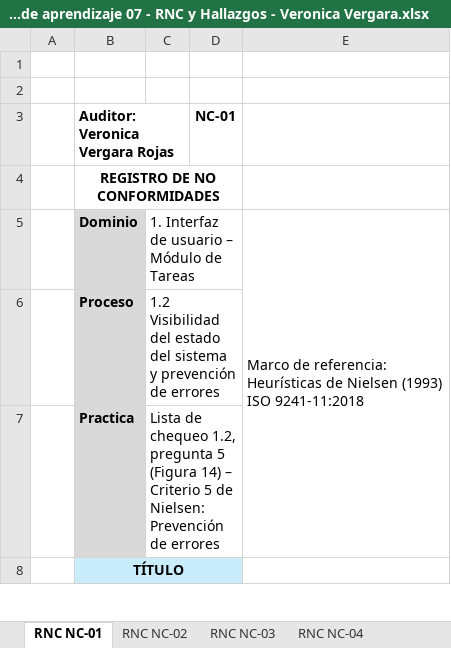
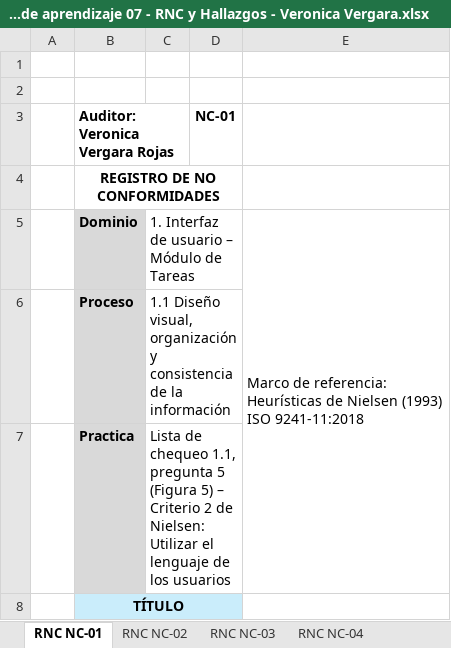
Before and after one commit to ver20/AUDITORIA, an Excel workbook: EJECUCION/Auditor_1_Veronica Vergara/Actividad de aprendizaje 07 - RNC y Hallazgos - Veronica Vergara.xlsx, sheet RNC NC-01, drawn as a sheet; only a part is shown; values as stored, in another font and other column widths than the file's, no borders; the diff covers the shown part only; the diff names each change by its address in the sheet, - before the commit and + after, or states it on an @@ line.

```diff
--- a/EJECUCION/Auditor_1_Veronica Vergara/Actividad de aprendizaje 07 - RNC y Hallazgos - Veronica Vergara.xlsx (sheet RNC NC-01)
+++ b/EJECUCION/Auditor_1_Veronica Vergara/Actividad de aprendizaje 07 - RNC y Hallazgos - Veronica Vergara.xlsx (sheet RNC NC-01)
-C6: 1.2 Visibilidad del estado del sistema y prevención de errores
+C6: 1.1 Diseño visual, organización y consistencia de la información
-C7: …de chequeo 1.2, pregunta 5 (Figura 14) – Criterio 5 de Nielsen: Prevención de errores
+C7: …de chequeo 1.1, pregunta 5 (Figura 5) – Criterio 2 de Nielsen: Utilizar el lenguaje de los usuarios
```
Also changed, not shown: 5 edited cells elsewhere in this sheet, sheet Hallazgos, sheet RNC NC-03, sheet RNC NC-04, sheet RNC NC-02, sheet RNC NC-06, sheet RNC NC-05, 1 more sheet, 1 other file.
